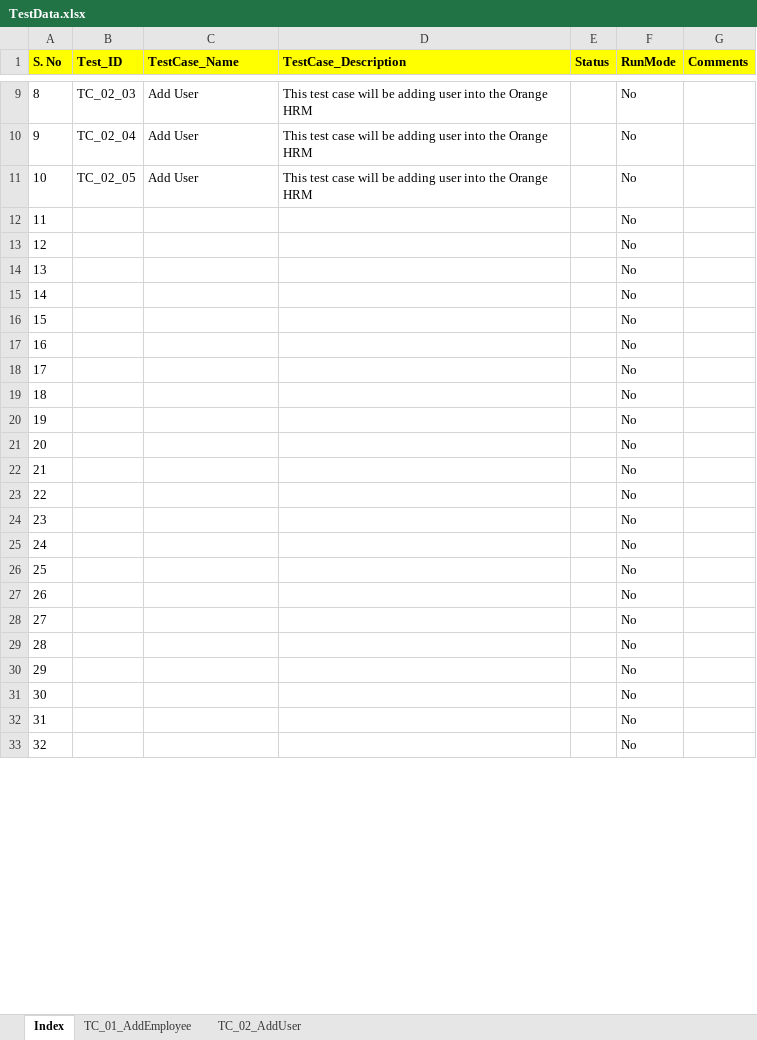
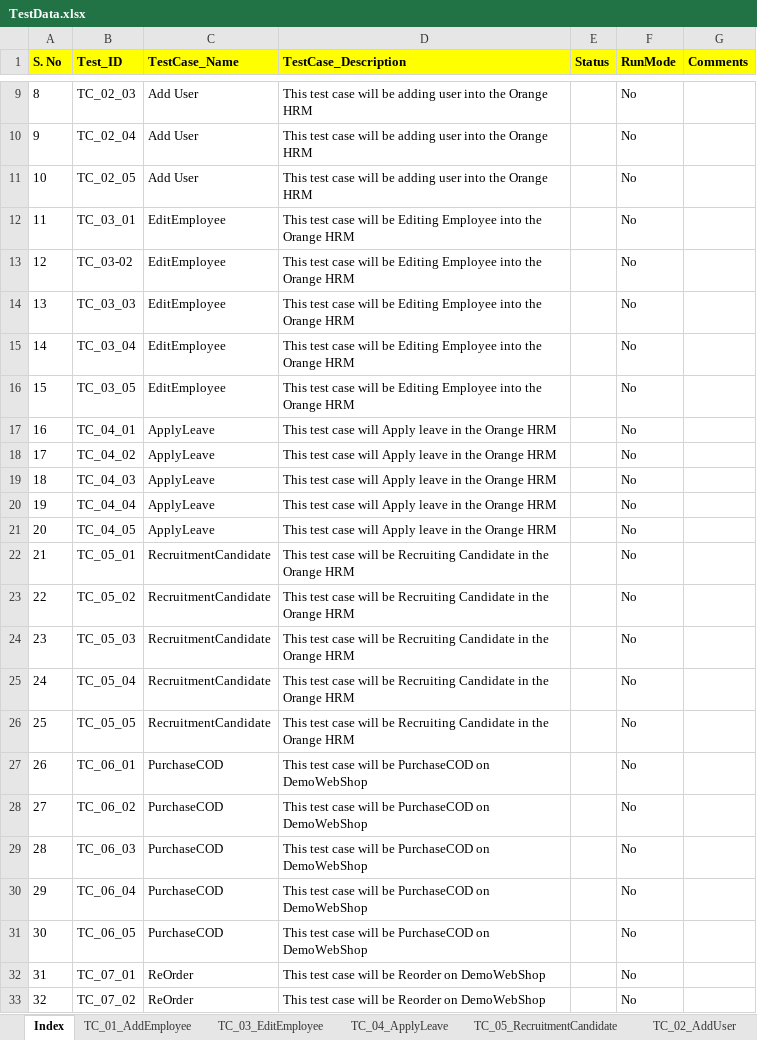
Before and after one commit to automationcatalogue/AutomationCatalogue, an Excel workbook: src/main/resources/TestData.xlsx, sheet Index, drawn as a sheet; only a part is shown, gaps mark what is left out; values as stored, in another font and other column widths than the file's, no borders; the diff covers the shown part only; the diff names each change by its address in the sheet, - before the commit and + after, or states it on an @@ line.

Commit message:
Test cases added into Excel file

```diff
--- a/src/main/resources/TestData.xlsx (sheet Index)
+++ b/src/main/resources/TestData.xlsx (sheet Index)
+sheet tab: TC_03_EditEmployee
+sheet tab: TC_04_ApplyLeave
+sheet tab: TC_05_RecruitmentCandidate
-B12 (Test_ID): (empty)
+B12 (Test_ID): TC_03_01
-C12:C16 (TestCase_Name): (empty)
+C12:C16 (TestCase_Name): EditEmployee
-D12:D16 (TestCase_Description): (empty)
+D12:D16 (TestCase_Description): This test case will be Editing Employee into the Orange HRM
-B13 (Test_ID): (empty)
+B13 (Test_ID): TC_03-02
-B14 (Test_ID): (empty)
+B14 (Test_ID): TC_03_03
-B15 (Test_ID): (empty)
+B15 (Test_ID): TC_03_04
-B16 (Test_ID): (empty)
+B16 (Test_ID): TC_03_05
-B17 (Test_ID): (empty)
+B17 (Test_ID): TC_04_01
-C17:C21 (TestCase_Name): (empty)
+C17:C21 (TestCase_Name): ApplyLeave
-D17:D21 (TestCase_Description): (empty)
+D17:D21 (TestCase_Description): This test case will Apply leave in the Orange HRM
-B18 (Test_ID): (empty)
+B18 (Test_ID): TC_04_02
-B19 (Test_ID): (empty)
+B19 (Test_ID): TC_04_03
-B20 (Test_ID): (empty)
+B20 (Test_ID): TC_04_04
-B21 (Test_ID): (empty)
+B21 (Test_ID): TC_04_05
-B22 (Test_ID): (empty)
+B22 (Test_ID): TC_05_01
-C22:C26 (TestCase_Name): (empty)
+C22:C26 (TestCase_Name): RecruitmentCandidate
-D22:D26 (TestCase_Description): (empty)
+D22:D26 (TestCase_Description): This test case will be Recruiting Candidate in the Orange HRM
-B23 (Test_ID): (empty)
+B23 (Test_ID): TC_05_02
-B24 (Test_ID): (empty)
+B24 (Test_ID): TC_05_03
-B25 (Test_ID): (empty)
+B25 (Test_ID): TC_05_04
-B26 (Test_ID): (empty)
+B26 (Test_ID): TC_05_05
-B27 (Test_ID): (empty)
+B27 (Test_ID): TC_06_01
-C27:C31 (TestCase_Name): (empty)
+C27:C31 (TestCase_Name): PurchaseCOD
-D27:D31 (TestCase_Description): (empty)
+D27:D31 (TestCase_Description): This test case will be PurchaseCOD on DemoWebShop
-B28 (Test_ID): (empty)
+B28 (Test_ID): TC_06_02
-B29 (Test_ID): (empty)
+B29 (Test_ID): TC_06_03
-B30 (Test_ID): (empty)
+B30 (Test_ID): TC_06_04
-B31 (Test_ID): (empty)
+B31 (Test_ID): TC_06_05
-B32 (Test_ID): (empty)
+B32 (Test_ID): TC_07_01
-C32:C33 (TestCase_Name): (empty)
+C32:C33 (TestCase_Name): ReOrder
-D32:D33 (TestCase_Description): (empty)
+D32:D33 (TestCase_Description): This test case will be Reorder on DemoWebShop
-B33 (Test_ID): (empty)
+B33 (Test_ID): TC_07_02
```
Also changed, not shown: 21 edited cells elsewhere in this sheet, target/classes/TestData.xlsx, 3 other files.
